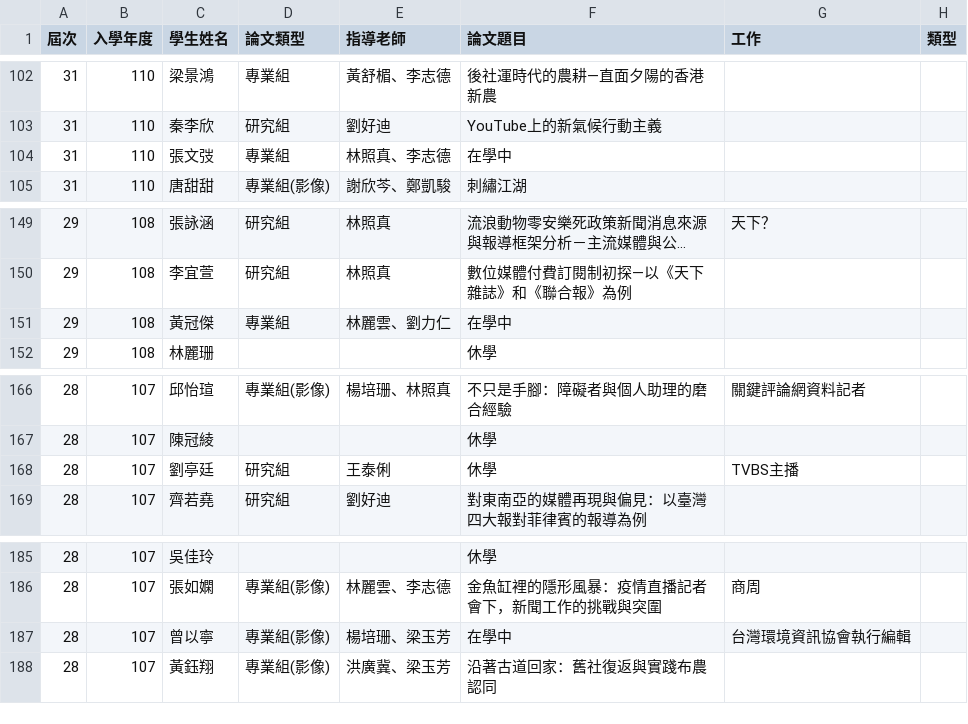
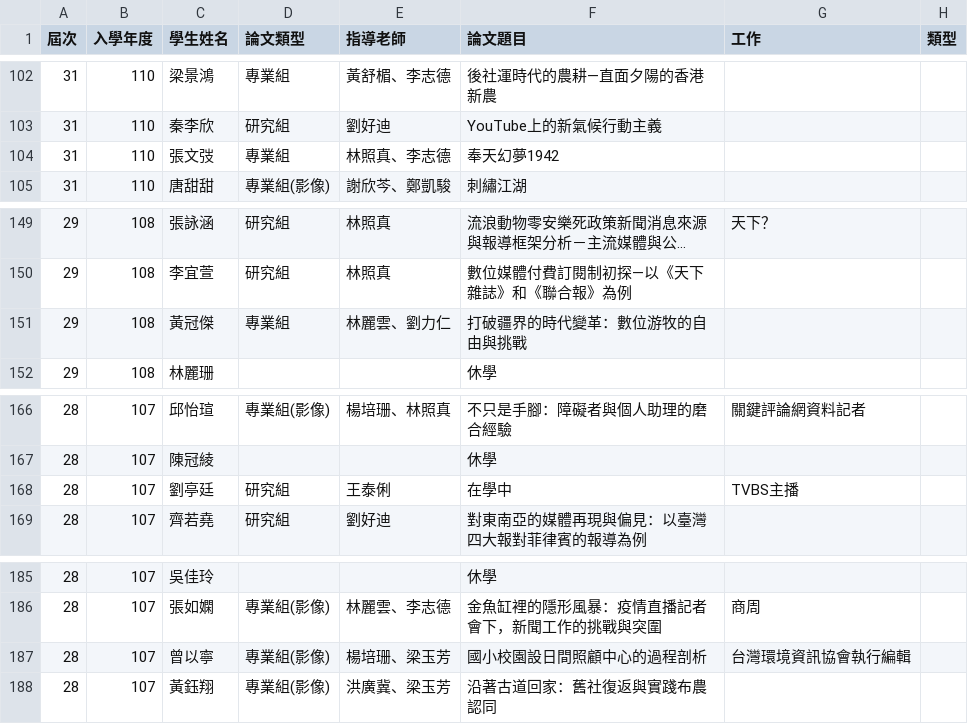
Before and after one commit to ntujour/ntujour.github.io, a CSV file: data/advisee.csv, drawn as a sheet; only a part is shown, gaps mark what is left out; long unchanged cells end in …; the diff covers the shown part only.

```diff
--- a/data/advisee.csv
+++ b/data/advisee.csv
@@ -103,3 +103,3 @@
 31,110,秦李欣,研究組,劉好迪,YouTube上的新氣候行動主義,,
-31,110,張文弢,專業組,林照真、李志德,在學中,,
+31,110,張文弢,專業組,林照真、李志德,奉天幻夢1942,,
 31,110,唐甜甜,專業組(影像),謝欣芩、鄭凱駿,刺繡江湖,,
@@ -150,3 +150,3 @@
 29,108,李宜萱,研究組,林照真,數位媒體付費訂閱制初探—以《天下雜誌》和《聯合報》為例,,
-29,108,黃冠傑,專業組,林麗雲、劉力仁,在學中,,
+29,108,黃冠傑,專業組,林麗雲、劉力仁,打破疆界的時代變革：數位游牧的自由與挑戰,,
 29,108,林麗珊,,,休學,,
@@ -167,3 +167,3 @@
 28,107,陳冠綾,,,休學,,
-28,107,劉亭廷,研究組,王泰俐,休學,TVBS主播,
+28,107,劉亭廷,研究組,王泰俐,在學中,TVBS主播,
 28,107,齊若堯,研究組,劉好迪,對東南亞的媒體再現與偏見：以臺灣四大報對菲律賓的報導為例,,
@@ -186,3 +186,3 @@
 28,107,張如嫻,專業組(影像),林麗雲、李志德,金魚缸裡的隱形風暴：疫情直播記者會下，新聞工作的挑戰與突圍,商周,
-28,107,曾以寧,專業組(影像),楊培珊、梁玉芳,在學中,台灣環境資訊協會執行編輯,
+28,107,曾以寧,專業組(影像),楊培珊、梁玉芳,國小校園設日間照顧中心的過程剖析,台灣環境資訊協會執行編輯,
 28,107,黃鈺翔,專業組(影像),洪廣冀、梁玉芳,沿著古道回家：舊社復返與實踐布農認同,,
```
Also changed, not shown: 7 edited cells elsewhere in this file.
